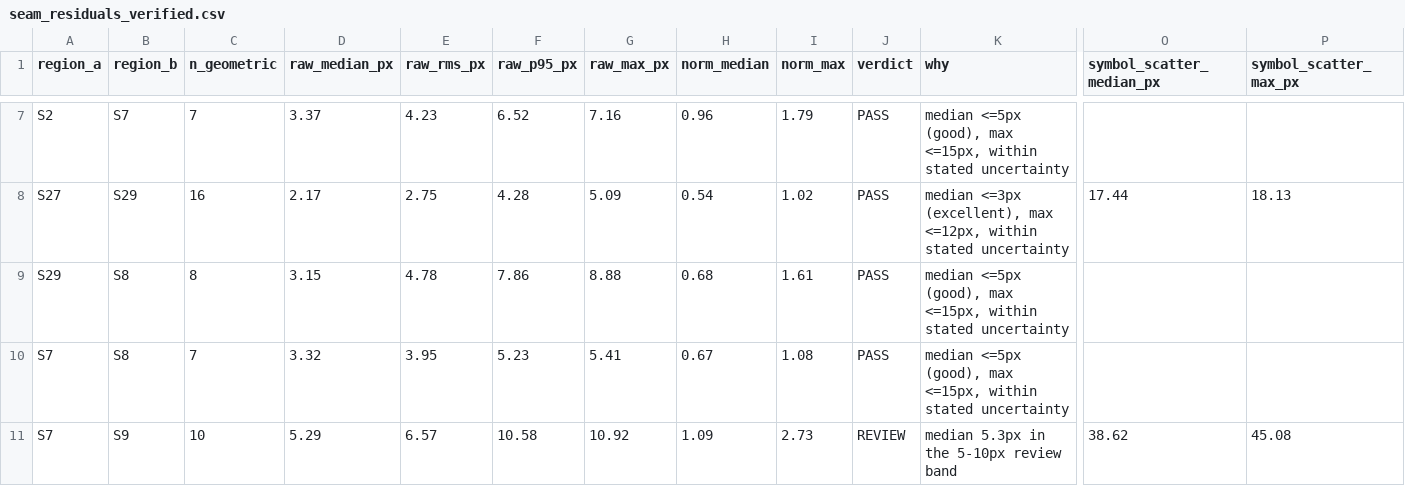
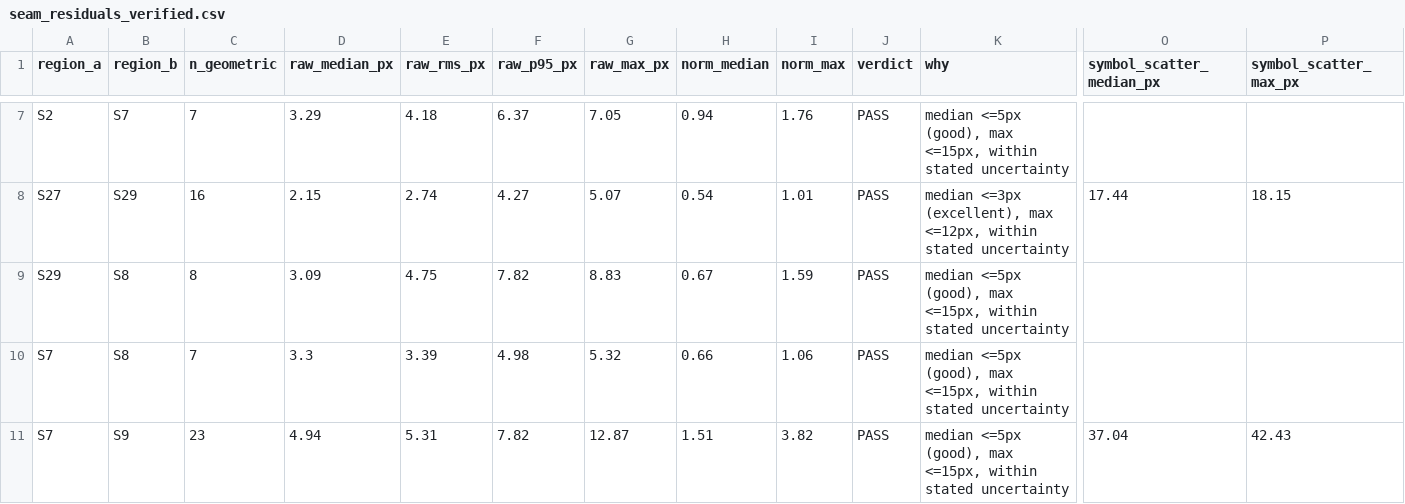
Before and after one commit to sk89hdw8tz-design/claude-code, a CSV file: galveston-1889-sanborn/output/qc/seam_residuals_verified.csv, drawn as a sheet; only a part is shown, gaps mark what is left out; removed rows and columns are numbered as before the commit, all else as after; rows hold the shown columns only; the diff covers the shown part only; the diff names each change by its address in the sheet, - before the commit and + after, or states it on an @@ line.

```diff
--- a/galveston-1889-sanborn/output/qc/seam_residuals_verified.csv
+++ b/galveston-1889-sanborn/output/qc/seam_residuals_verified.csv
-D7 (raw_median_px): 3.37
+D7 (raw_median_px): 3.29
-E7 (raw_rms_px): 4.23
+E7 (raw_rms_px): 4.18
-F7 (raw_p95_px): 6.52
+F7 (raw_p95_px): 6.37
-G7 (raw_max_px): 7.16
+G7 (raw_max_px): 7.05
-H7 (norm_median): 0.96
+H7 (norm_median): 0.94
-I7 (norm_max): 1.79
+I7 (norm_max): 1.76
-D8 (raw_median_px): 2.17
+D8 (raw_median_px): 2.15
-E8 (raw_rms_px): 2.75
+E8 (raw_rms_px): 2.74
-F8 (raw_p95_px): 4.28
+F8 (raw_p95_px): 4.27
-G8 (raw_max_px): 5.09
+G8 (raw_max_px): 5.07
-I8 (norm_max): 1.02
+I8 (norm_max): 1.01
-P8 (symbol_scatter_max_px): 18.13
+P8 (symbol_scatter_max_px): 18.15
-D9 (raw_median_px): 3.15
+D9 (raw_median_px): 3.09
-E9 (raw_rms_px): 4.78
+E9 (raw_rms_px): 4.75
-F9 (raw_p95_px): 7.86
+F9 (raw_p95_px): 7.82
-G9 (raw_max_px): 8.88
+G9 (raw_max_px): 8.83
-H9 (norm_median): 0.68
+H9 (norm_median): 0.67
-I9 (norm_max): 1.61
+I9 (norm_max): 1.59
-D10 (raw_median_px): 3.32
+D10 (raw_median_px): 3.3
-E10 (raw_rms_px): 3.95
+E10 (raw_rms_px): 3.39
-F10 (raw_p95_px): 5.23
+F10 (raw_p95_px): 4.98
-G10 (raw_max_px): 5.41
+G10 (raw_max_px): 5.32
-H10 (norm_median): 0.67
+H10 (norm_median): 0.66
-I10 (norm_max): 1.08
+I10 (norm_max): 1.06
-row 11: S7 | S9 | 10 | 5.29 | 6.57 | 10.58 | 10.92 | 1.09 | 2.73 | REVIEW | median 5.3px in the 5-10px review band | 38.62 | 45.08
+row 11: S7 | S9 | 23 | 4.94 | 5.31 | 7.82 | 12.87 | 1.51 | 3.82 | PASS | median <=5px (good), max <=15px, within stated uncertainty | 37.04 | 42.43
```
Also changed, not shown: 27 edited cells elsewhere in this file, galveston-1889-sanborn/output/qc/loop_closure.csv, galveston-1889-sanborn/output/qc/seam_matrix.csv, 18 other files.
